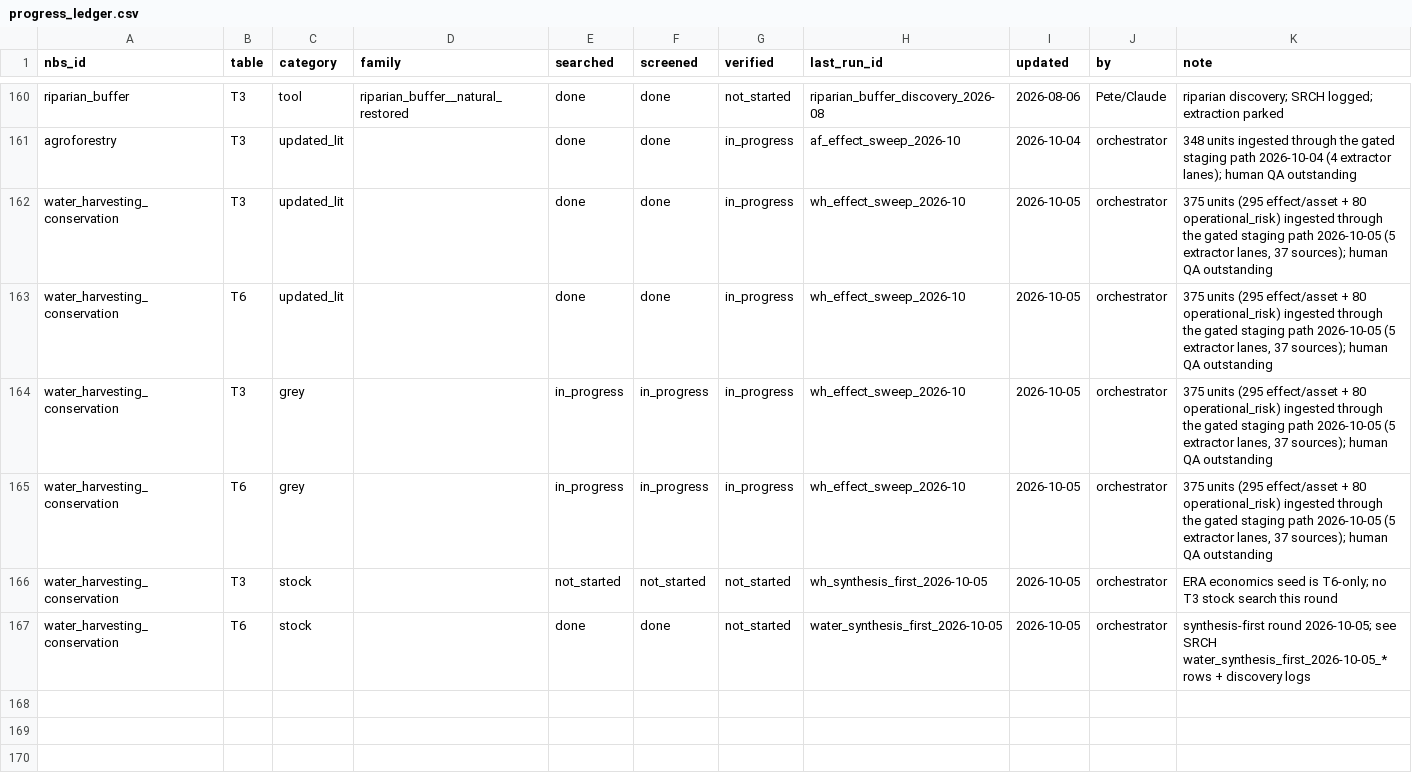
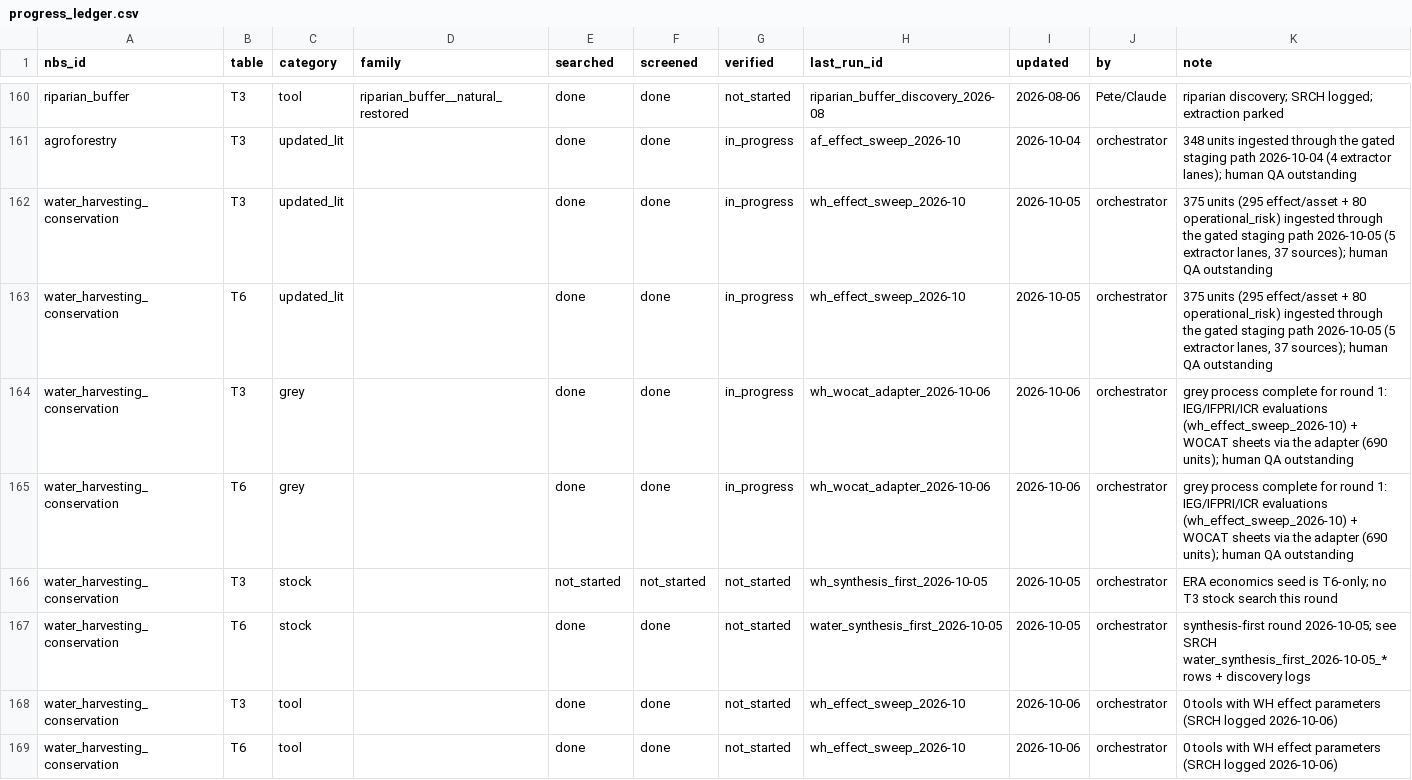
Before and after one commit to CIAT/nbs_ruralscan, a CSV file: pipeline/progress_ledger.csv, drawn as a sheet; only a part is shown, gaps mark what is left out.

```diff
--- a/pipeline/progress_ledger.csv
+++ b/pipeline/progress_ledger.csv
@@ -163,5 +163,7 @@ water_harvesting_conservation,T3,updated_lit,,done,done,in_progress,wh_effect_sw
 water_harvesting_conservation,T6,updated_lit,,done,done,in_progress,wh_effect_sweep_2026-10,2026-10-05,orchestrator,"375 units (295 effect/asset + 80 operational_risk) ingested through the gated staging path 2026-10-05 (5 extractor lanes, 37 sources); human QA outstanding"
-water_harvesting_conservation,T3,grey,,in_progress,in_progress,in_progress,wh_effect_sweep_2026-10,2026-10-05,orchestrator,"375 units (295 effect/asset + 80 operational_risk) ingested through the gated staging path 2026-10-05 (5 extractor lanes, 37 sources); human QA outstanding"
-water_harvesting_conservation,T6,grey,,in_progress,in_progress,in_progress,wh_effect_sweep_2026-10,2026-10-05,orchestrator,"375 units (295 effect/asset + 80 operational_risk) ingested through the gated staging path 2026-10-05 (5 extractor lanes, 37 sources); human QA outstanding"
+water_harvesting_conservation,T3,grey,,done,done,in_progress,wh_wocat_adapter_2026-10-06,2026-10-06,orchestrator,grey process complete for round 1: IEG/IFPRI/ICR evaluations (wh_effect_sweep_2026-10) + WOCAT sheets via the adapter (690 units); human QA outstanding
+water_harvesting_conservation,T6,grey,,done,done,in_progress,wh_wocat_adapter_2026-10-06,2026-10-06,orchestrator,grey process complete for round 1: IEG/IFPRI/ICR evaluations (wh_effect_sweep_2026-10) + WOCAT sheets via the adapter (690 units); human QA outstanding
 water_harvesting_conservation,T3,stock,,not_started,not_started,not_started,wh_synthesis_first_2026-10-05,2026-10-05,orchestrator,ERA economics seed is T6-only; no T3 stock search this round
 water_harvesting_conservation,T6,stock,,done,done,not_started,water_synthesis_first_2026-10-05,2026-10-05,orchestrator,synthesis-first round 2026-10-05; see SRCH water_synthesis_first_2026-10-05_* rows + discovery logs
+water_harvesting_conservation,T3,tool,,done,done,not_started,wh_effect_sweep_2026-10,2026-10-06,orchestrator,0 tools with WH effect parameters (SRCH logged 2026-10-06)
+water_harvesting_conservation,T6,tool,,done,done,not_started,wh_effect_sweep_2026-10,2026-10-06,orchestrator,0 tools with WH effect parameters (SRCH logged 2026-10-06)
```
Also changed, not shown: schema/recipes/agroforestry/T3_nbs_hazard_farming.csv, schema/recipes/agroforestry/T6_nbs_scorecard.csv, 38 other files.
